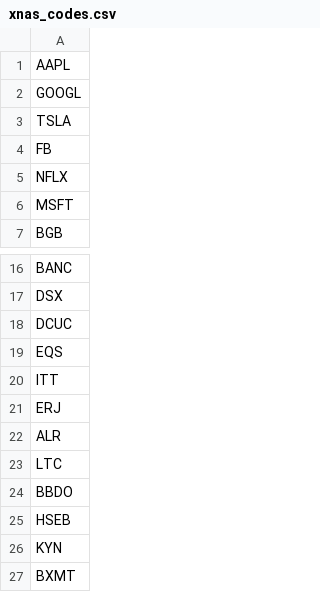
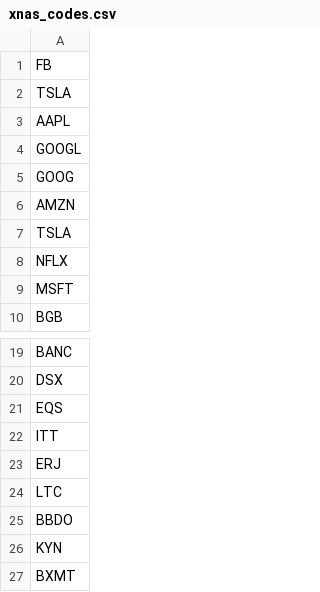
Before and after one commit to sbudimac/Osiguranje-Back-1, a CSV file: securities/src/main/resources/xnas_codes.csv, drawn as a sheet; only a part is shown, gaps mark what is left out; the diff covers the shown part only.

```diff
--- a/securities/src/main/resources/xnas_codes.csv
+++ b/securities/src/main/resources/xnas_codes.csv
@@ -1,5 +1,8 @@
+FB
+TSLA
 AAPL
 GOOGL
+GOOG
+AMZN
 TSLA
-FB
 NFLX
@@ -17,3 +20,2 @@ BANC
 DSX
-DCUC
 EQS
@@ -21,6 +23,4 @@ ITT
 ERJ
-ALR
 LTC
 BBDO
-HSEB
 KYN
```
Also changed, not shown: 160 removed rows elsewhere in this file, 1 other file.
